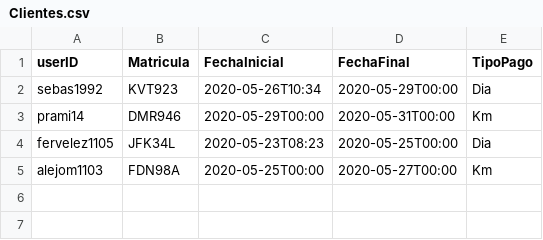
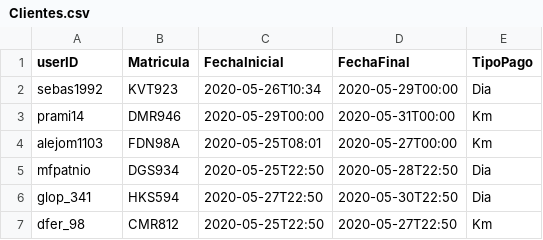
Before and after one commit to sparral/alquilervehiculos, a CSV file: src/Clientes.csv, drawn as a sheet.

```diff
--- a/src/Clientes.csv
+++ b/src/Clientes.csv
@@ -3,3 +3,5 @@ sebas1992,KVT923,2020-05-26T10:34,2020-05-29T00:00,Dia
 prami14,DMR946,2020-05-29T00:00,2020-05-31T00:00,Km
-fervelez1105,JFK34L,2020-05-23T08:23,2020-05-25T00:00,Dia
-alejom1103,FDN98A,2020-05-25T00:00,2020-05-27T00:00,Km
+alejom1103,FDN98A,2020-05-25T08:01,2020-05-27T00:00,Km
+mfpatnio,DGS934,2020-05-25T22:50,2020-05-28T22:50,Dia
+glop_341,HKS594,2020-05-27T22:50,2020-05-30T22:50,Dia
+dfer_98,CMR812,2020-05-25T22:50,2020-05-27T22:50,Km
```
Also changed, not shown: src/Autos.csv, src/Furgonetas.csv, 16 other files.
